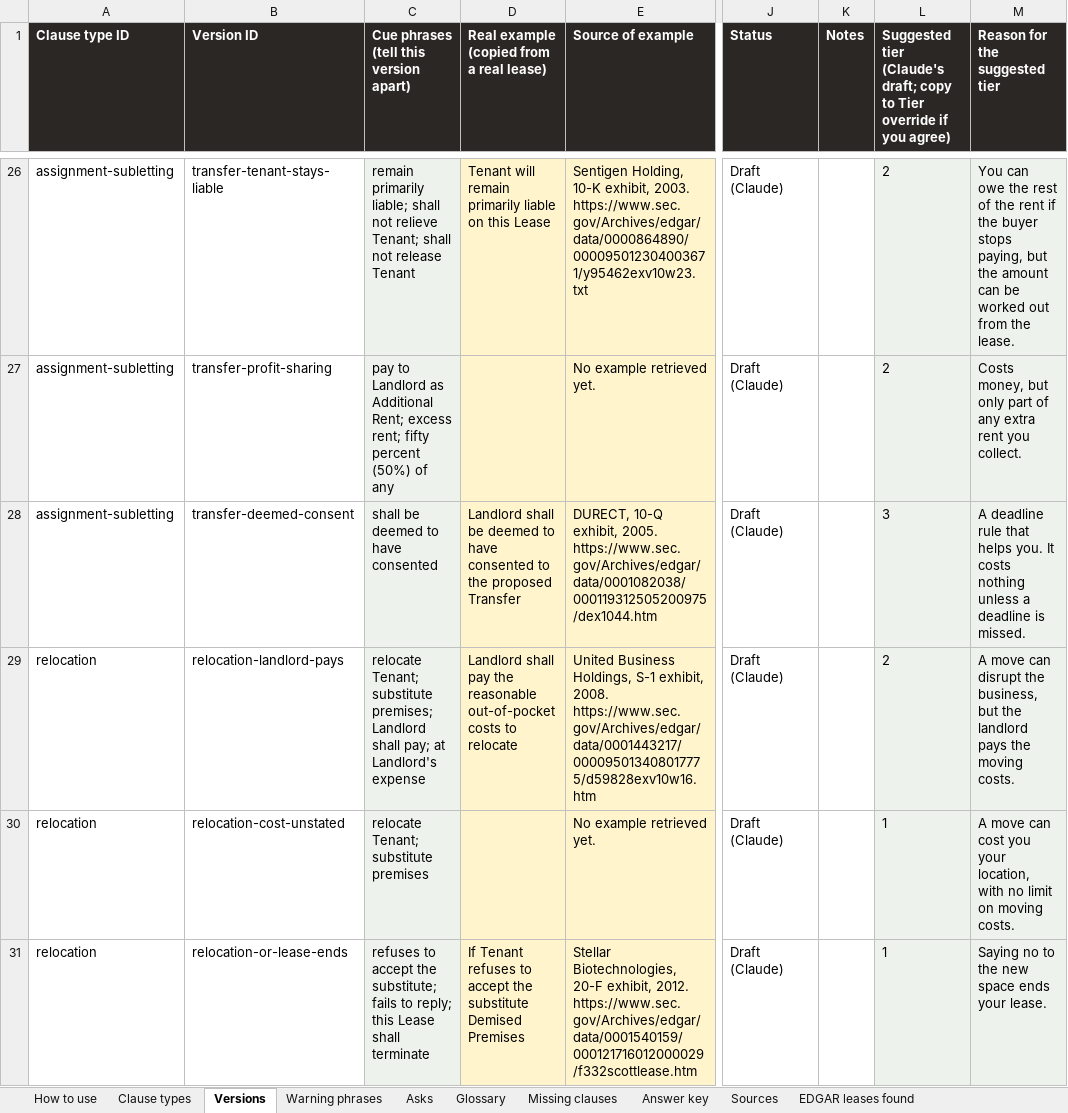
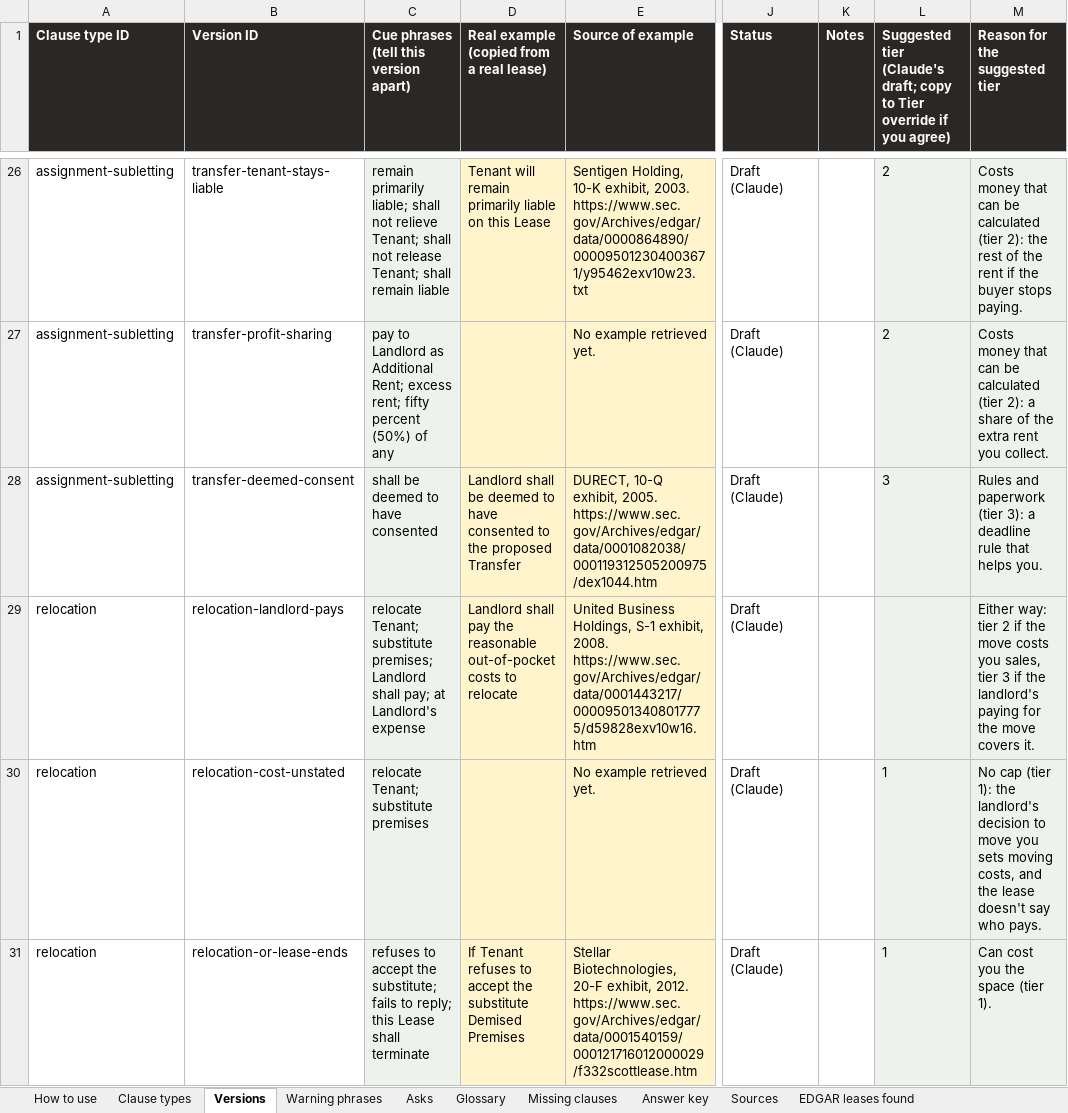
Before and after one commit to zacharybhattacharjee/clause-and-effect, an Excel workbook: library/clause-library.xlsx, sheet Versions, drawn as a sheet; only a part is shown, gaps mark what is left out; values as stored, in another font and other column widths than the file's, no borders; the diff covers the shown part only; the diff names each change by its address in the sheet, - before the commit and + after, or states it on an @@ line.

```diff
--- a/library/clause-library.xlsx (sheet Versions)
+++ b/library/clause-library.xlsx (sheet Versions)
-C26: …not release Tenant
+C26: …not release Tenant; shall remain liable
-M26 (Reason for the suggested tier): You can owe the rest of the rent if the buyer stops paying, but the amount can be worked out from the lease.
+M26 (Reason for the suggested tier): Costs money that can be calculated (tier 2): the rest of the rent if the buyer stops paying.
-M27 (Reason for the suggested tier): Costs money, but only part of any extra rent…
+M27 (Reason for the suggested tier): Costs money that can be calculated (tier 2): a share of the extra rent…
-M28 (Reason for the suggested tier): A deadline rule that helps you. It costs nothing unless a deadline is missed.
+M28 (Reason for the suggested tier): Rules and paperwork (tier 3): a deadline rule that helps you.
-L29: 2
+L29: (empty)
-M29 (Reason for the suggested tier): A move can disrupt the business, but the landlord pays the moving costs.
+M29 (Reason for the suggested tier): Either way: tier 2 if the move costs you sales, tier 3 if the landlord's paying for the move covers it.
-M30 (Reason for the suggested tier): A move can cost you your location, with no limit on moving costs.
+M30 (Reason for the suggested tier): No cap (tier 1): the landlord's decision to move you sets moving costs, and the lease doesn't say who pays.
-M31 (Reason for the suggested tier): Saying no to the new space ends your lease.
+M31 (Reason for the suggested tier): Can cost you the space (tier 1).
```
Also changed, not shown: 64 edited cells elsewhere in this sheet, sheet Clause types, 7 other files.
